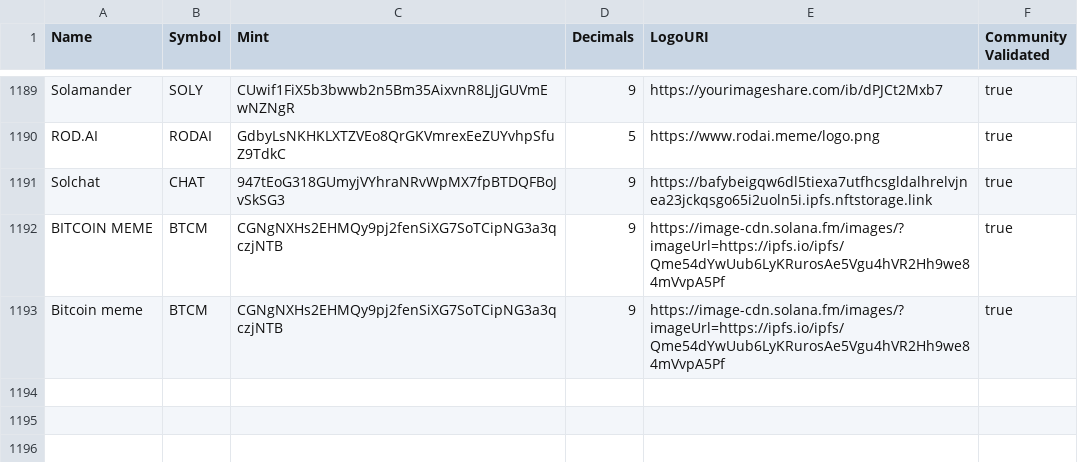
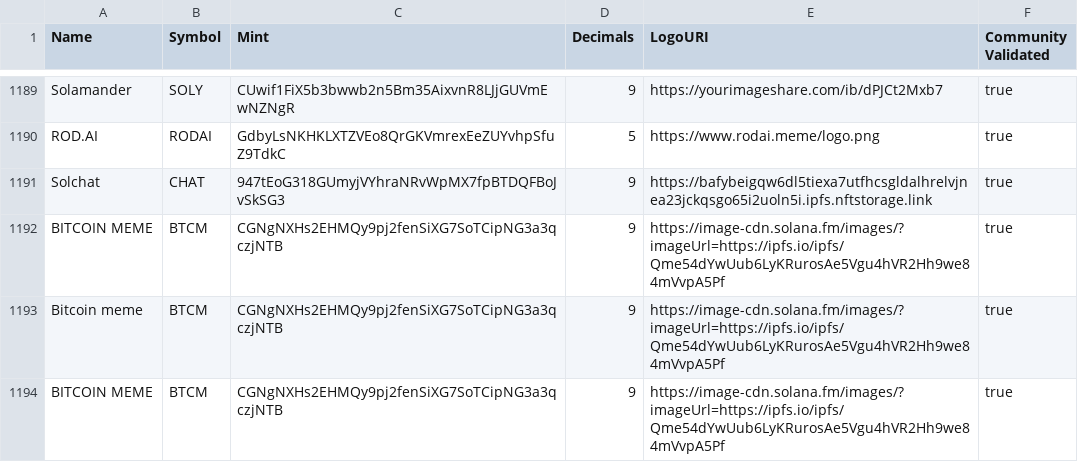
Before and after one commit to BITCOINMEME224/token-list, a CSV file: validated-tokens.csv, drawn as a sheet; only a part is shown, gaps mark what is left out; the diff names each change by its address in the sheet, - before the commit and + after, or states it on an @@ line.

Commit message:
Validate BITCOIN MEME Token.

```diff
--- a/validated-tokens.csv
+++ b/validated-tokens.csv
+row 1194: BITCOIN MEME | BTCM | CGNgNXHs2EHMQy9pj2fenSiXG7SoTCipNG3a3qczjNTB | 9 | https://image-cdn.solana.fm/images/?imageUrl=https://ipfs.io/ipfs/Qme54dYwUub6LyKRurosAe5Vgu4hVR2Hh9we84mVvpA5Pf | true
```
